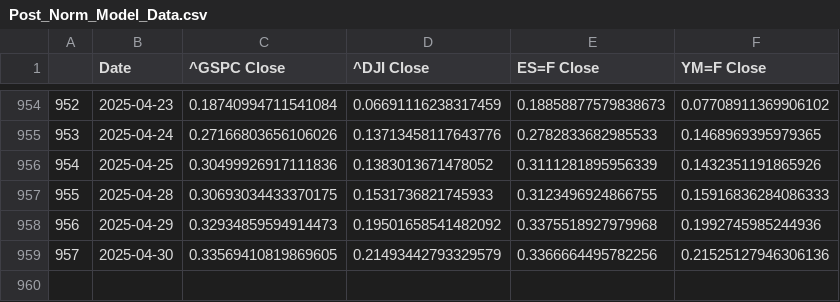
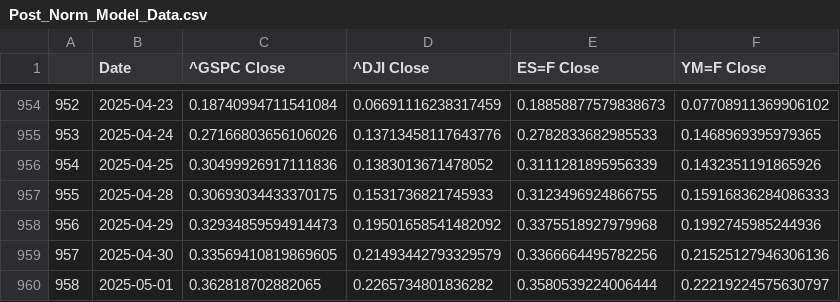
Before and after one commit to Brycekratzer/Economic-Web-DashBoard, a CSV file: data/model_data/Post_Norm_Model_Data.csv, drawn as a sheet; only a part is shown, gaps mark what is left out; the diff names each change by its address in the sheet, - before the commit and + after, or states it on an @@ line.

```diff
--- a/data/model_data/Post_Norm_Model_Data.csv
+++ b/data/model_data/Post_Norm_Model_Data.csv
+row 960: 958 | 2025-05-01 | 0.362818702882065 | 0.2265734801836282 | 0.3580539224006444 | 0.22219224575630797
```
Also changed, not shown: data/model_data/Pre_Norm_Model_Data.csv, data/monetary_policy/T10Y2Y_data.csv, 13 other files.
